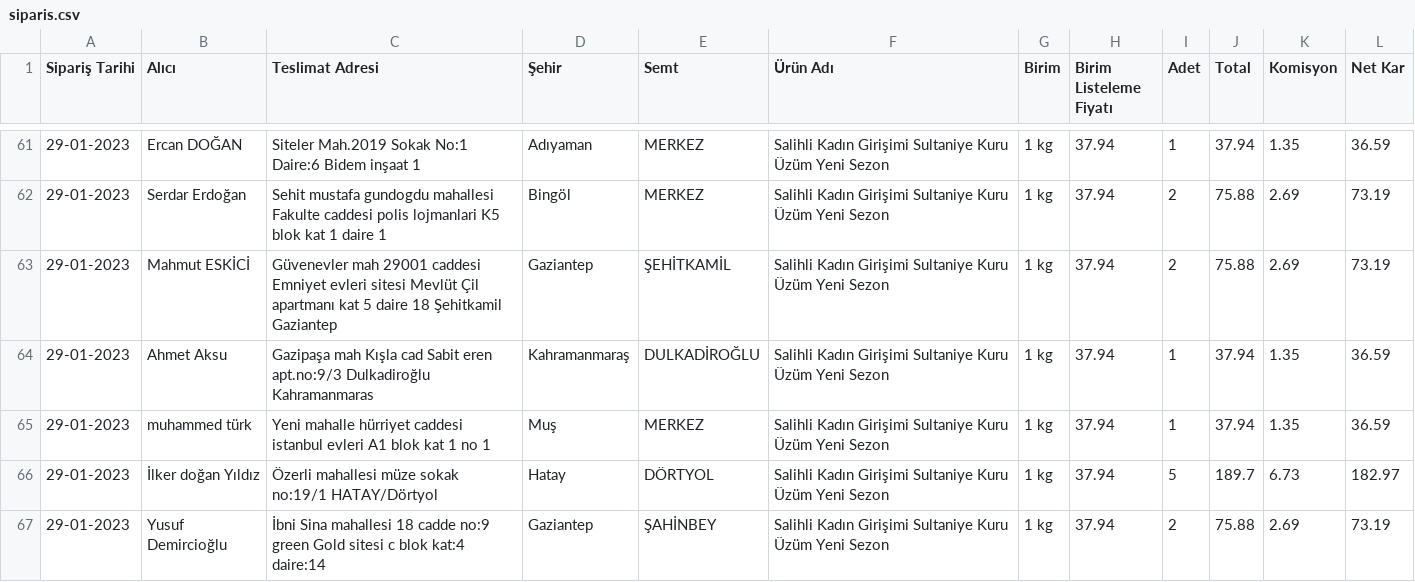
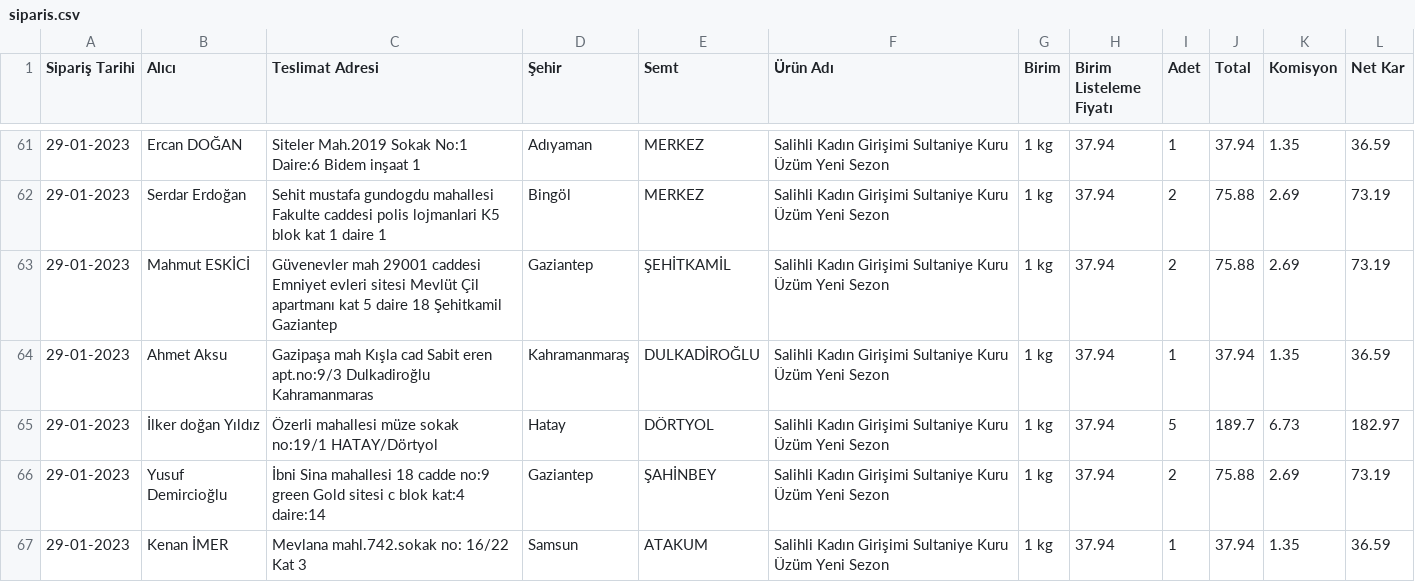
Before and after one commit to alperade/data-raisin-price-analysis, a CSV file: siparis.csv, drawn as a sheet; only a part is shown, gaps mark what is left out; the shorter side is filled out with more unchanged rows; the diff names each change by its address in the sheet, - before the commit and + after, or states it on an @@ line.

Commit message:
New data for 2/24

```diff
--- a/siparis.csv
+++ b/siparis.csv
-row 65: 29-01-2023 | muhammed türk | Yeni mahalle hürriyet caddesi istanbul evleri A1 blok kat 1 no 1 | Muş | MERKEZ | Salihli Kadın Girişimi Sultaniye Kuru Üzüm Yeni Sezon | 1 kg | 37.94 | 1 | 37.94 | 1.35 | 36.59
```
